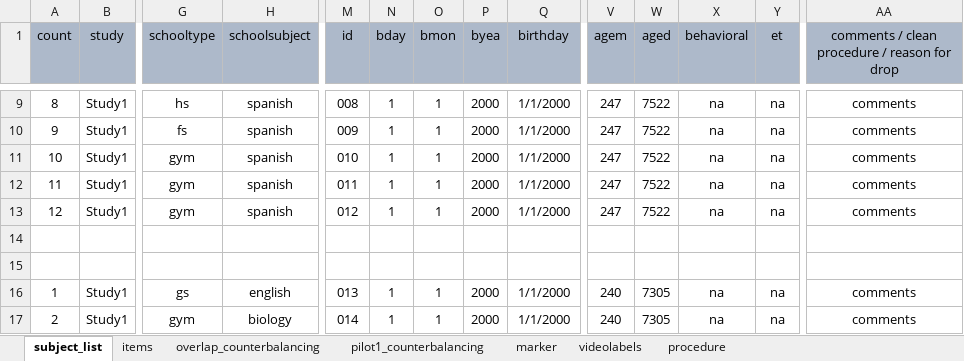
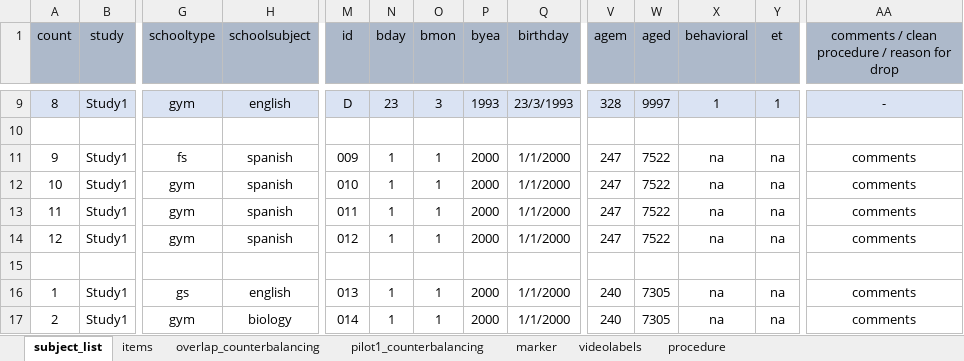
Before and after one commit to ginaamri/Mandy-PhD, an Excel workbook: studies/labor study_A/study1_mocklist.xlsx, sheet subject_list, drawn as a sheet; only a part is shown, gaps mark what is left out; values as stored, in another font and other column widths than the file's, no borders; removed rows and columns are numbered as before the commit, all else as after; rows hold the shown columns only; the diff covers the shown part only; the diff names each change by its address in the sheet, - before the commit and + after, or states it on an @@ line.

```diff
--- a/studies/labor study_A/study1_mocklist.xlsx (sheet subject_list)
+++ b/studies/labor study_A/study1_mocklist.xlsx (sheet subject_list)
-A9:B9 fill: none
+A9:B9 fill: #DAE3F3
-G9 (schooltype): hs
+G9 (schooltype): gym
-G9:AA9 fill: none
+G9:AA9 fill: #DAE3F3
-H9 (schoolsubject): spanish
+H9 (schoolsubject): english
-M9 (id): 008
+M9 (id): D
-N9 (bday): 1
+N9 (bday): 23
-O9 (bmon): 1
+O9 (bmon): 3
-P9 (byea): 2000
+P9 (byea): 1993
-Q9 (birthday): 1/1/2000
+Q9 (birthday): 23/3/1993
-V9 (agem): 247
+V9 (agem): 328
-W9 (aged): 7522
+W9 (aged): 9997
-X9 (behavioral): na
+X9 (behavioral): 1
-Y9 (et): na
+Y9 (et): 1
-AA9: comments
+AA9: -
+row 10: (empty)
-row 14: (empty)
```
Also changed, not shown: 42 edited cells and cell formats elsewhere in this sheet, sheet videolabels, sheet overlap_counterbalancing, formulas that keep their value.
